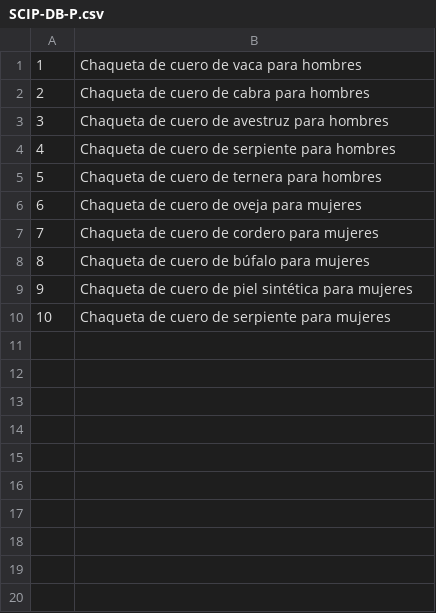
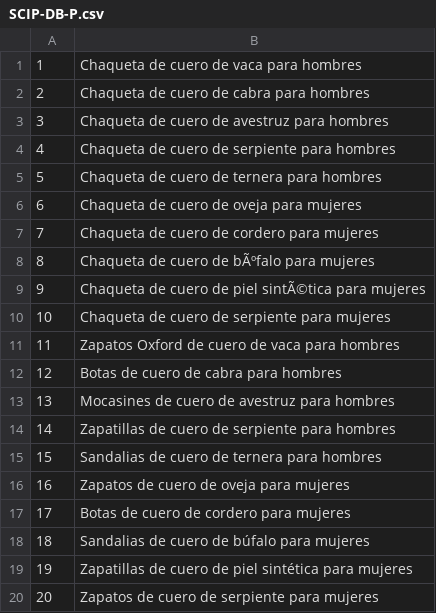
Before and after one commit to a-calero3/Softgenix-Peru, a CSV file: 2-Desarrollo/SCIP/bd/SCIP-DB-P.csv, drawn as a sheet; the diff names each change by its address in the sheet, - before the commit and + after, or states it on an @@ line.

Commit message:
Datos tabla de productos 2

```diff
--- a/2-Desarrollo/SCIP/bd/SCIP-DB-P.csv
+++ b/2-Desarrollo/SCIP/bd/SCIP-DB-P.csv
-B8: Chaqueta de cuero de búfalo para mujeres
+B8: Chaqueta de cuero de bÃºfalo para mujeres
-B9: …de piel sintética para mujeres
+B9: …de piel sintÃ©tica para mujeres
+row 11: 11 | Zapatos Oxford de cuero de vaca para hombres
+row 12: 12 | Botas de cuero de cabra para hombres
+row 13: 13 | Mocasines de cuero de avestruz para hombres
+row 14: 14 | Zapatillas de cuero de serpiente para hombres
+row 15: 15 | Sandalias de cuero de ternera para hombres
+row 16: 16 | Zapatos de cuero de oveja para mujeres
+row 17: 17 | Botas de cuero de cordero para mujeres
+row 18: 18 | Sandalias de cuero de búfalo para mujeres
+row 19: 19 | Zapatillas de cuero de piel sintética para mujeres
+row 20: 20 | Zapatos de cuero de serpiente para mujeres
```
